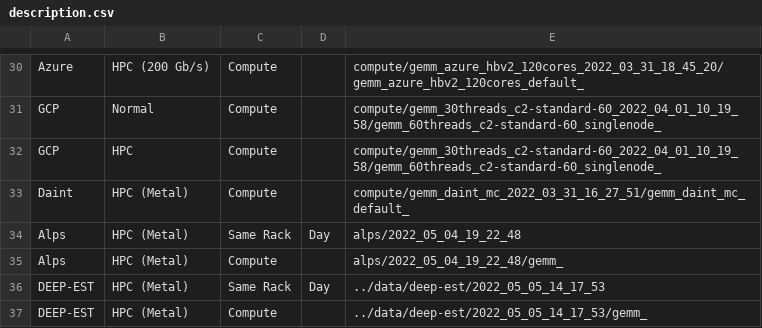
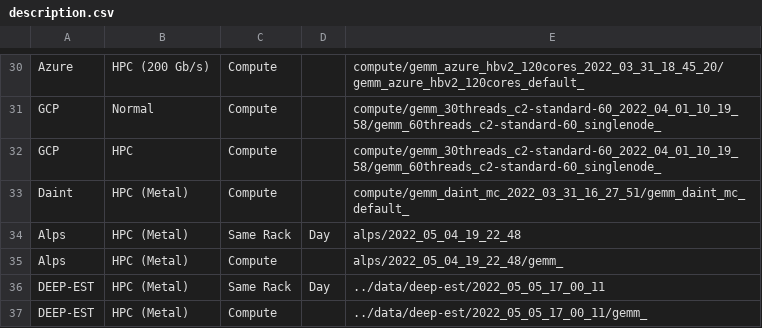
Before and after one commit to DanieleDeSensi/cloud_noise_data, a CSV file: description.csv, drawn as a sheet; only a part is shown, gaps mark what is left out.

Commit message:
[ADD] DEEP-EST data.

```diff
--- a/description.csv
+++ b/description.csv
@@ -35,3 +35,3 @@ Alps,HPC (Metal),Same Rack,Day,alps/2022_05_04_19_22_48
 Alps,HPC (Metal),Compute,,alps/2022_05_04_19_22_48/gemm_
-DEEP-EST,HPC (Metal),Same Rack,Day,../data/deep-est/2022_05_05_14_17_53
-DEEP-EST,HPC (Metal),Compute,,../data/deep-est/2022_05_05_14_17_53/gemm_
+DEEP-EST,HPC (Metal),Same Rack,Day,../data/deep-est/2022_05_05_17_00_11
+DEEP-EST,HPC (Metal),Compute,,../data/deep-est/2022_05_05_17_00_11/gemm_
```
Also changed, not shown: 2 other files.
